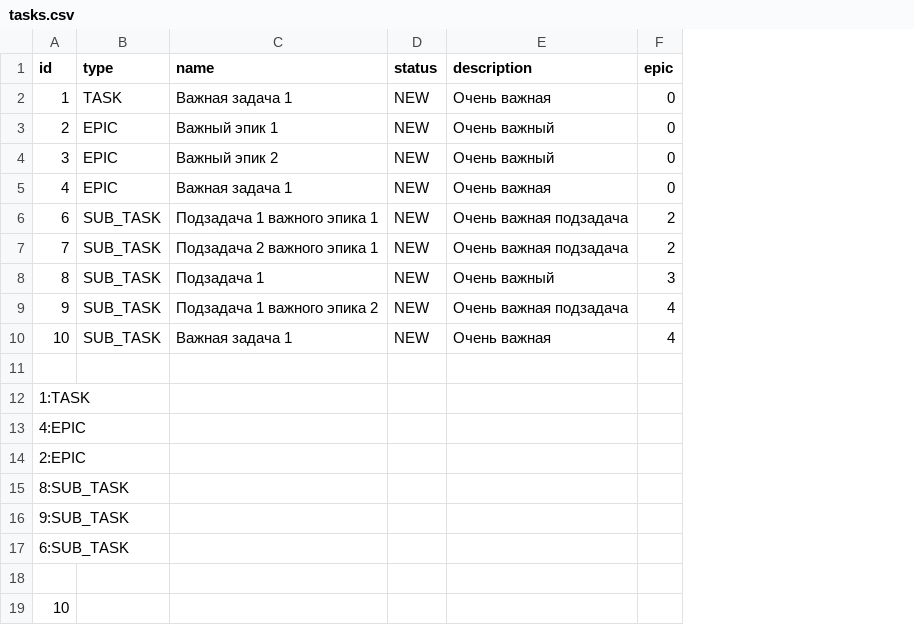
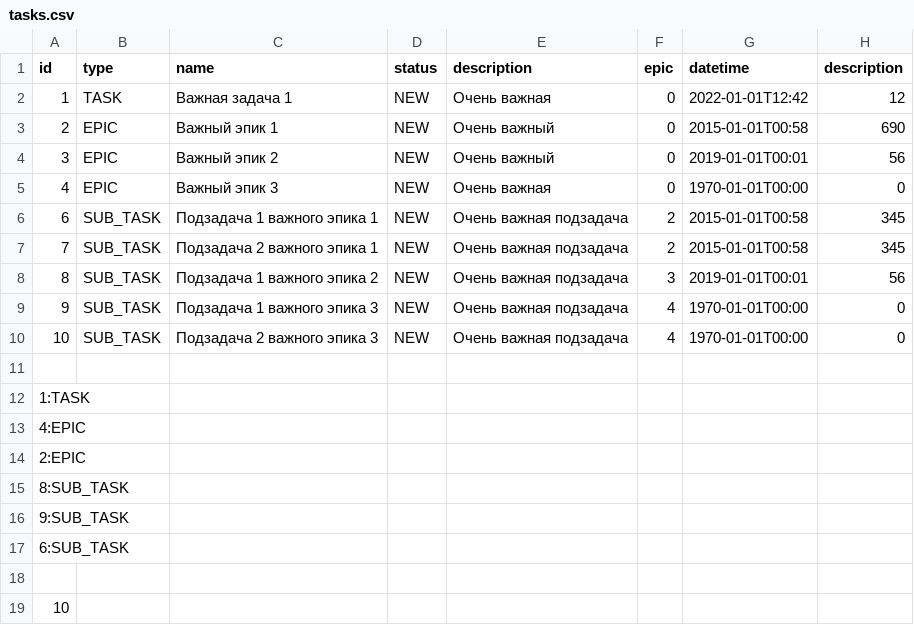
Before and after one commit to Wintiki84/java-kanban, a CSV file: out/production/java-kanban/data/tasks.csv, drawn as a sheet; the diff names each change by its address in the sheet, - before the commit and + after, or states it on an @@ line.

```diff
--- a/out/production/java-kanban/data/tasks.csv
+++ b/out/production/java-kanban/data/tasks.csv
+column G (datetime), rows 2-10: 2022-01-01T12:42 | 2015-01-01T00:58 | 2019-01-01T00:01 | 1970-01-01T00:00 | 2015-01-01T00:58 | 2015-01-01T00:58 | 2019-01-01T00:01 | 1970-01-01T00:00 | 1970-01-01T00:00
+column H (description), rows 2-10: 12 | 690 | 56 | 0 | 345 | 345 | 56 | 0 | 0
-C5 (name): Важная задача 1
+C5 (name): Важный эпик 3
-C8 (name): Подзадача 1
+C8 (name): Подзадача 1 важного эпика 2
-E8 (description): Очень важный
+E8 (description): Очень важная подзадача
-C9 (name): Подзадача 1 важного эпика 2
+C9 (name): Подзадача 1 важного эпика 3
-C10 (name): Важная задача 1
+C10 (name): Подзадача 2 важного эпика 3
-E10 (description): Очень важная
+E10 (description): Очень важная подзадача
```
Also changed, not shown: src/data/tasks.csv, 13 other files.
